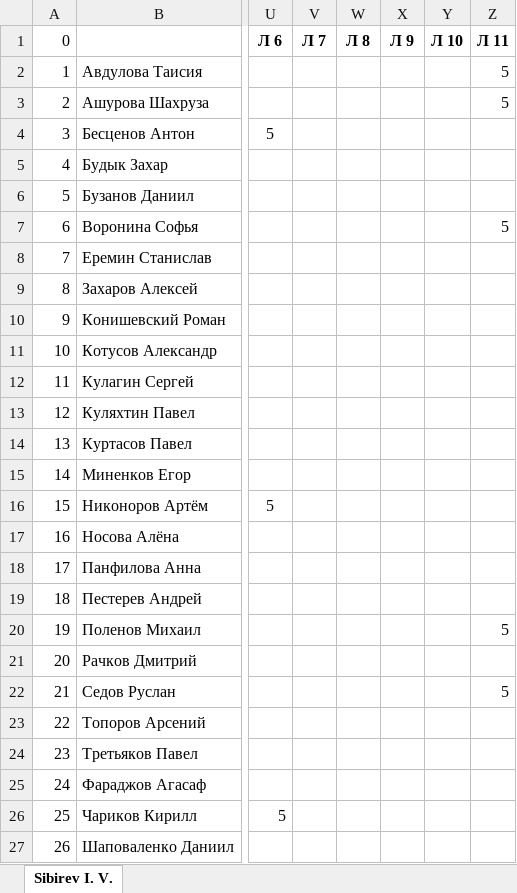
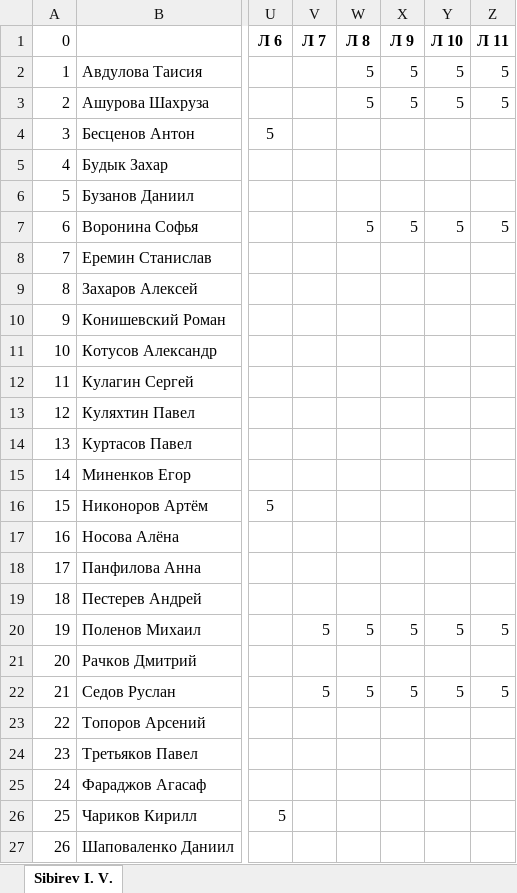
Before and after one commit to IvanSibirevV2/KipFin_Lab_2023-24_Git0, an Excel workbook: 2ОИБАС1022/2ОИБАС1022_ОпСис_.xlsx, sheet Sibirev I. V., drawn as a sheet; only a part is shown, gaps mark what is left out; values as stored, in another font and other column widths than the file's, no borders; conditional formats not drawn; the diff names each change by its address in the sheet, - before the commit and + after, or states it on an @@ line.

```diff
--- a/2ОИБАС1022/2ОИБАС1022_ОпСис_.xlsx (sheet Sibirev I. V.)
+++ b/2ОИБАС1022/2ОИБАС1022_ОпСис_.xlsx (sheet Sibirev I. V.)
-W2:W3 (Л 8): (empty)
+W2:W3 (Л 8): 5
-X2:X3 (Л 9): (empty)
+X2:X3 (Л 9): 5
-Y2:Y3 (Л 10): (empty)
+Y2:Y3 (Л 10): 5
-W7 (Л 8): (empty)
+W7 (Л 8): 5
-X7 (Л 9): (empty)
+X7 (Л 9): 5
-Y7 (Л 10): (empty)
+Y7 (Л 10): 5
-V20 (Л 7): (empty)
+V20 (Л 7): 5
-W20 (Л 8): (empty)
+W20 (Л 8): 5
-X20 (Л 9): (empty)
+X20 (Л 9): 5
-Y20 (Л 10): (empty)
+Y20 (Л 10): 5
-V22 (Л 7): (empty)
+V22 (Л 7): 5
-W22 (Л 8): (empty)
+W22 (Л 8): 5
-X22 (Л 9): (empty)
+X22 (Л 9): 5
-Y22 (Л 10): (empty)
+Y22 (Л 10): 5
```
Also changed, not shown: 19 other files.
